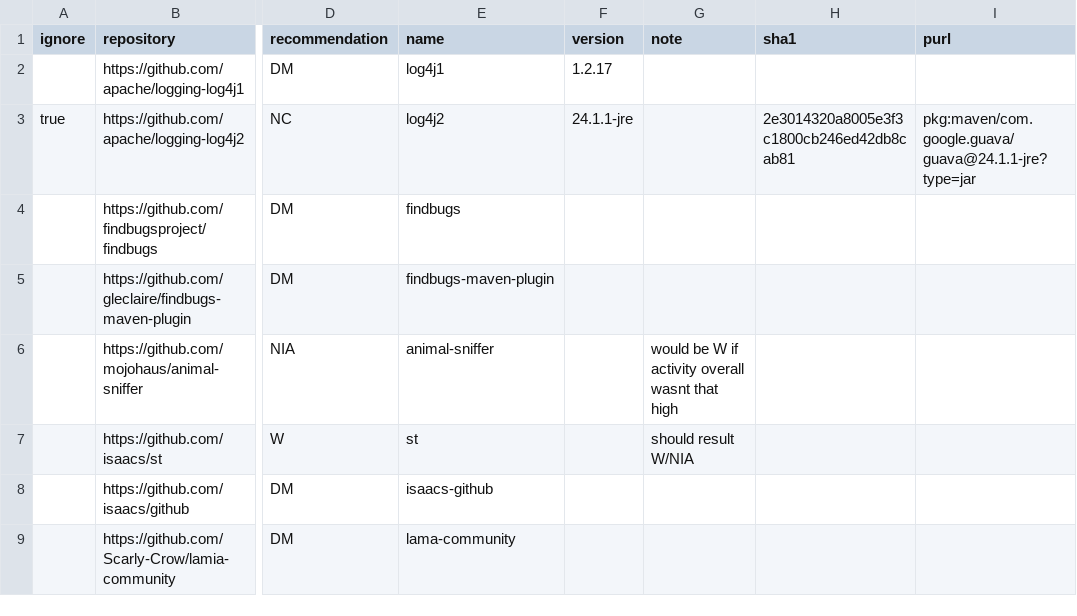
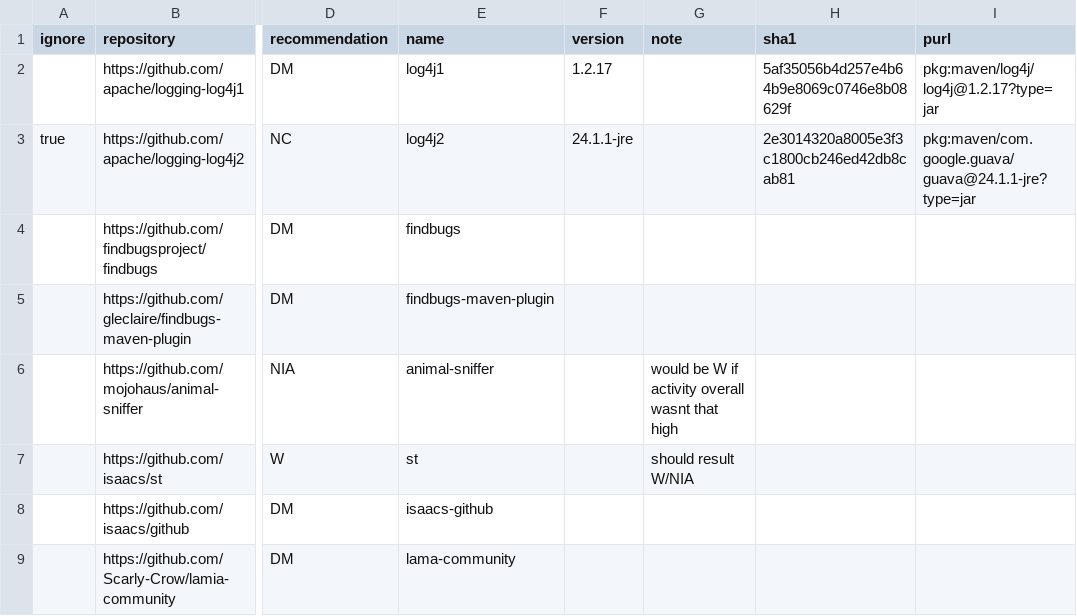
Before and after one commit to a-grasso/deprec, a CSV file: agent.test.gh.csv, drawn as a sheet; only a part is shown, gaps mark what is left out; the diff names each change by its address in the sheet, - before the commit and + after, or states it on an @@ line.

```diff
--- a/agent.test.gh.csv
+++ b/agent.test.gh.csv
-H2 (sha1): (empty)
+H2 (sha1): 5af35056b4d257e4b64b9e8069c0746e8b08629f
-I2 (purl): (empty)
+I2 (purl): pkg:maven/log4j/log4j@1.2.17?type=jar
```
Also changed, not shown: 4 other files.
